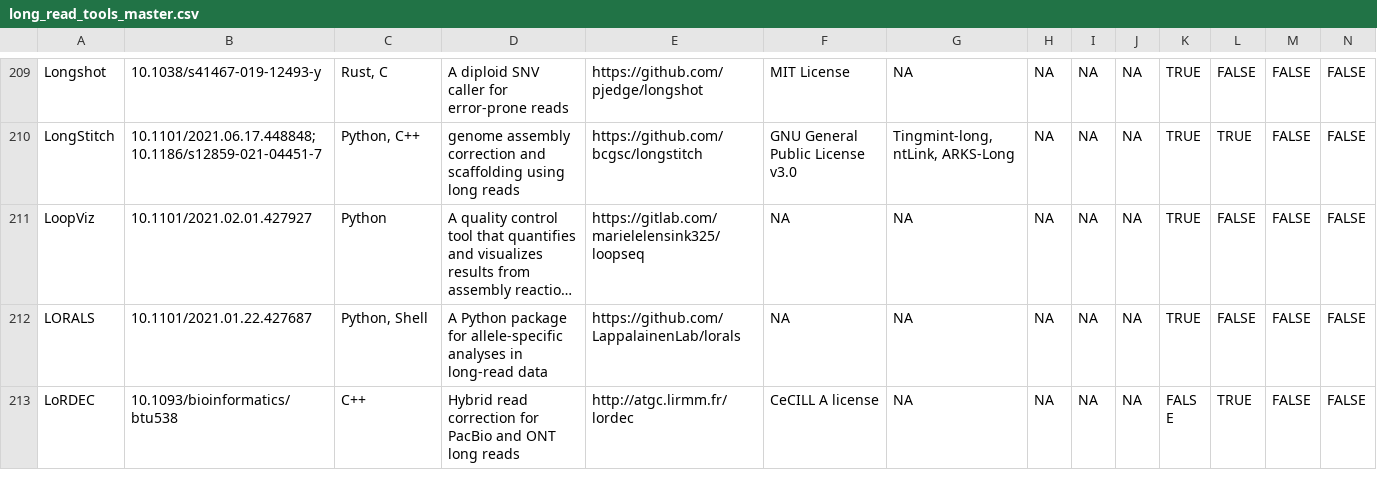
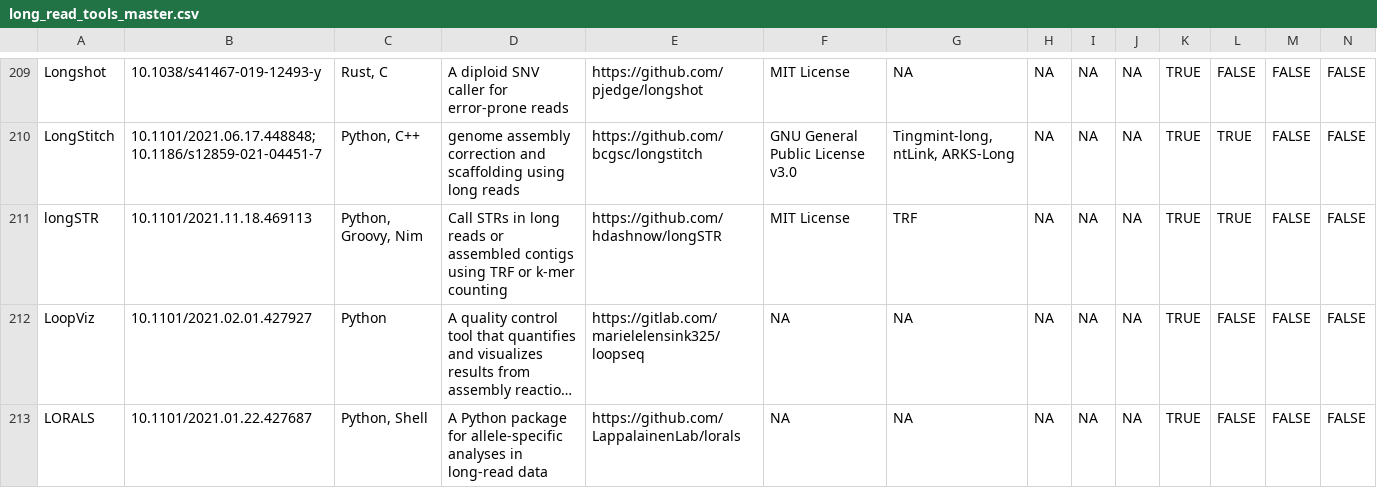
Before and after one commit to mritchielab/long_read_tools, a CSV file: long_read_tools_master.csv, drawn as a sheet; only a part is shown, gaps mark what is left out; the shorter side is filled out with more unchanged rows; long unchanged cells end in …; rows hold the shown columns only; the diff names each change by its address in the sheet, - before the commit and + after, or states it on an @@ line.

Commit message:
added longSTR

```diff
--- a/long_read_tools_master.csv
+++ b/long_read_tools_master.csv
+row 211: longSTR | 10.1101/2021.11.18.469113 | Python, Groovy, Nim | Call STRs in long reads or assembled contigs using TRF or k-mer counting | https://github.com/hdashnow/longSTR | MIT License | TRF | NA | NA | NA | TRUE | TRUE | FALSE | FALSE
```
